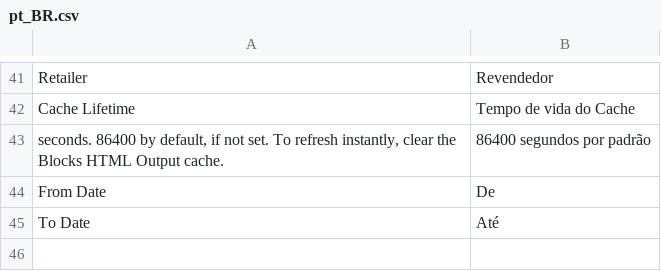
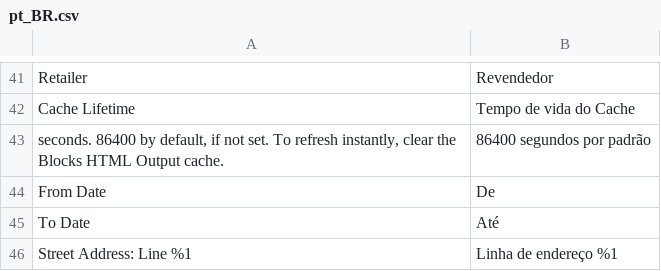
Before and after one commit to Magenture/accenturegroup2, a CSV file: app/design/frontend/Larry/meutema/i18n/pt_BR.csv, drawn as a sheet; only a part is shown, gaps mark what is left out; the diff names each change by its address in the sheet, - before the commit and + after, or states it on an @@ line.

Commit message:
more translations

```diff
--- a/app/design/frontend/Larry/meutema/i18n/pt_BR.csv
+++ b/app/design/frontend/Larry/meutema/i18n/pt_BR.csv
+row 46: Street Address: Line %1 | Linha de endereço %1
```
